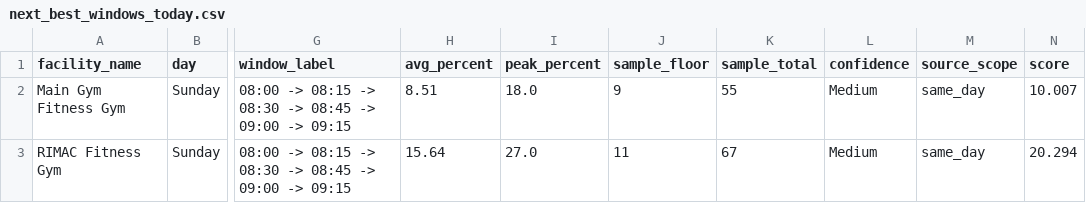
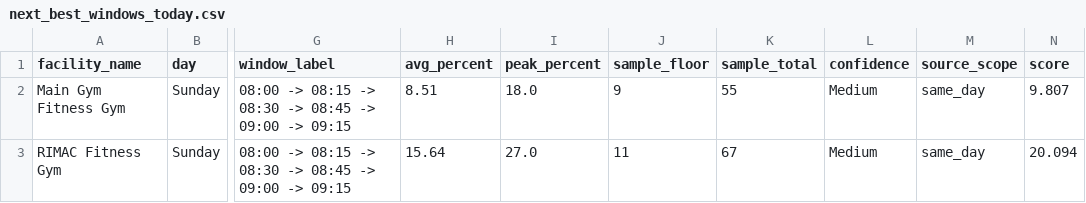
Before and after one commit to aarond67/ucsd-gym-tracker, a CSV file: next_best_windows_today.csv, drawn as a sheet; only a part is shown, gaps mark what is left out; the diff names each change by its address in the sheet, - before the commit and + after, or states it on an @@ line.

Commit message:
update analysis outputs 2026-07-12 07:00:07

```diff
--- a/next_best_windows_today.csv
+++ b/next_best_windows_today.csv
-N2 (score): 10.007
+N2 (score): 9.807
-N3 (score): 20.294
+N3 (score): 20.094
```
